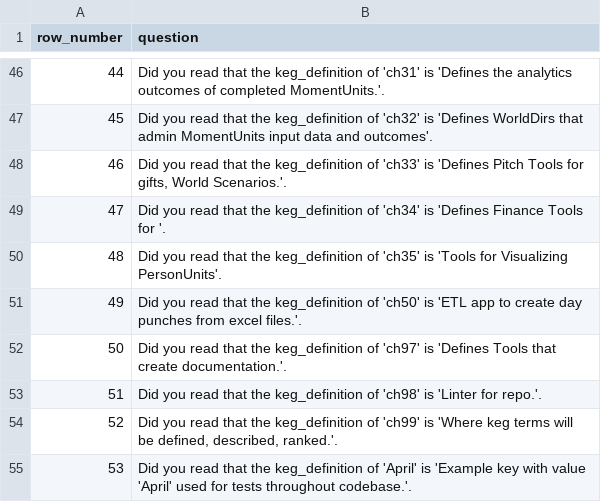
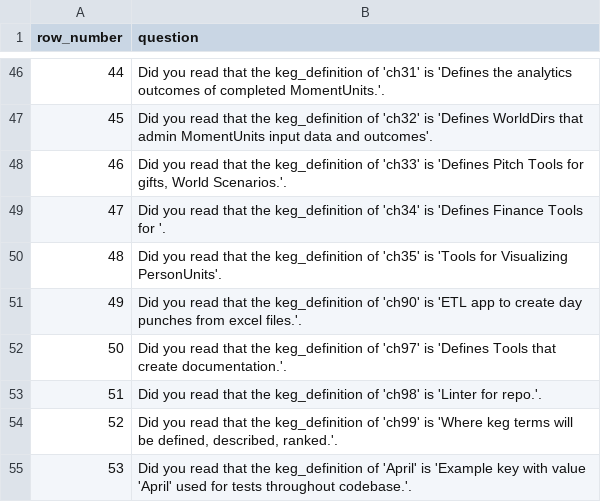
Before and after one commit to jschalk/jaar, a CSV file: src/ch99_glossary/derived/keg_exam_questions.csv, drawn as a sheet; only a part is shown, gaps mark what is left out.

```diff
--- a/src/ch99_glossary/derived/keg_exam_questions.csv
+++ b/src/ch99_glossary/derived/keg_exam_questions.csv
@@ -50,3 +50,3 @@ row_number,question
 48,Did you read that the keg_definition of 'ch35' is 'Tools for Visualizing PersonUnits'.
-49,Did you read that the keg_definition of 'ch50' is 'ETL app to create day punches from excel files.'.
+49,Did you read that the keg_definition of 'ch90' is 'ETL app to create day punches from excel files.'.
 50,Did you read that the keg_definition of 'ch97' is 'Defines Tools that create documentation.'.
```
Also changed, not shown: 19 other files.
